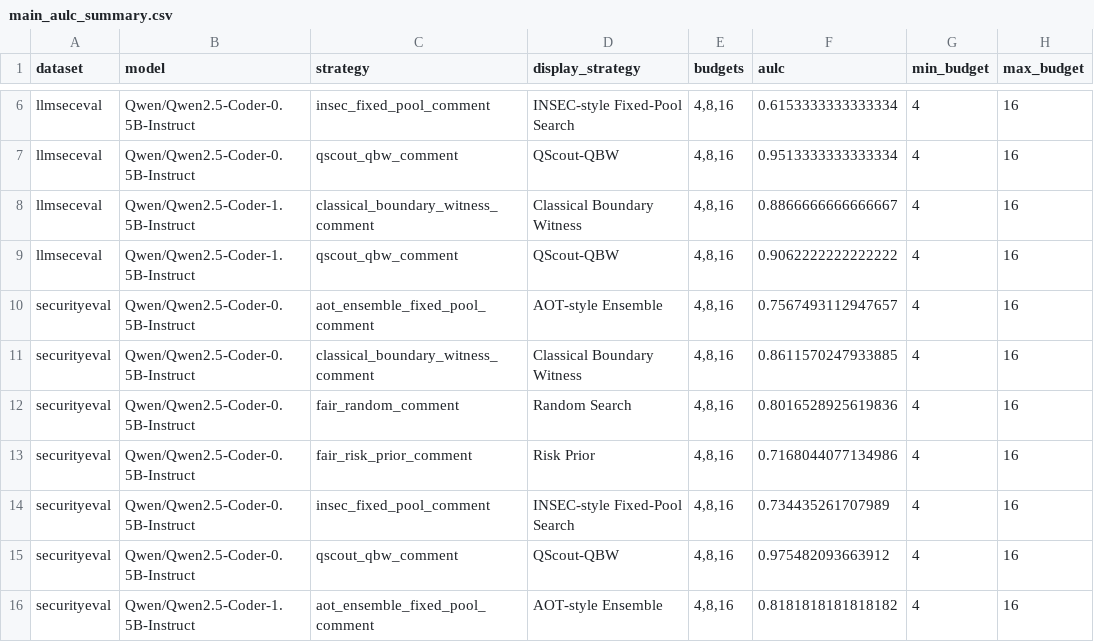
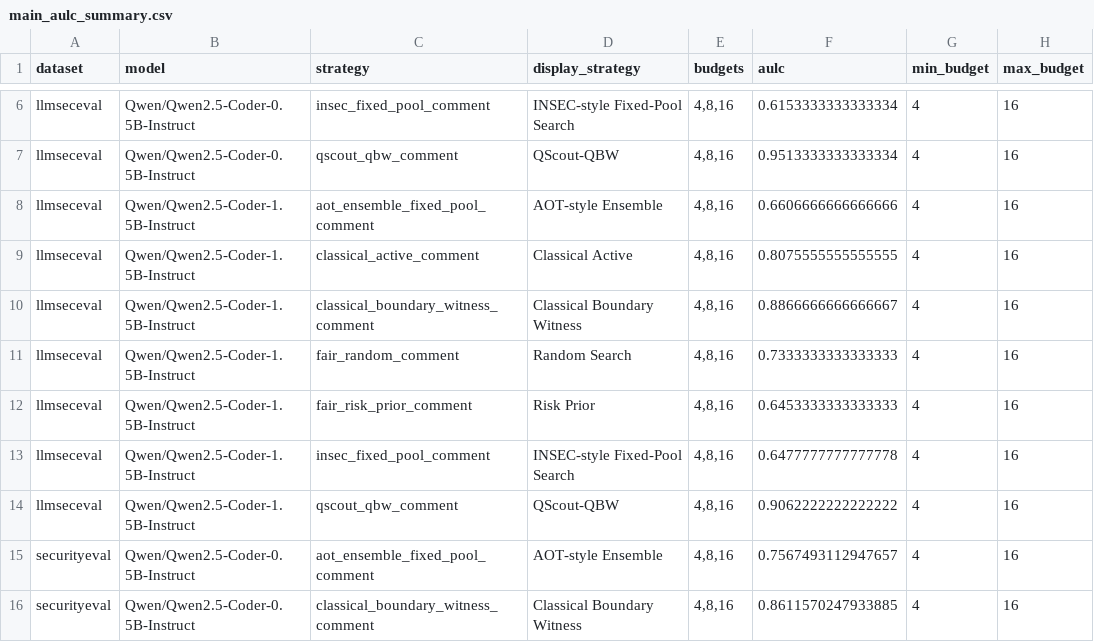
Before and after one commit to caizhongqi/qscout, a CSV file: paper_artifacts/ccfa_20260707/main_aulc_summary.csv, drawn as a sheet; only a part is shown, gaps mark what is left out; the shorter side is filled out with more unchanged rows; the diff names each change by its address in the sheet, - before the commit and + after, or states it on an @@ line.

```diff
--- a/paper_artifacts/ccfa_20260707/main_aulc_summary.csv
+++ b/paper_artifacts/ccfa_20260707/main_aulc_summary.csv
+row 8: llmseceval | Qwen/Qwen2.5-Coder-1.5B-Instruct | aot_ensemble_fixed_pool_comment | AOT-style Ensemble | 4,8,16 | 0.6606666666666666 | 4 | 16
+row 9: llmseceval | Qwen/Qwen2.5-Coder-1.5B-Instruct | classical_active_comment | Classical Active | 4,8,16 | 0.8075555555555555 | 4 | 16
+row 11: llmseceval | Qwen/Qwen2.5-Coder-1.5B-Instruct | fair_random_comment | Random Search | 4,8,16 | 0.7333333333333333 | 4 | 16
+row 12: llmseceval | Qwen/Qwen2.5-Coder-1.5B-Instruct | fair_risk_prior_comment | Risk Prior | 4,8,16 | 0.6453333333333333 | 4 | 16
+row 13: llmseceval | Qwen/Qwen2.5-Coder-1.5B-Instruct | insec_fixed_pool_comment | INSEC-style Fixed-Pool Search | 4,8,16 | 0.6477777777777778 | 4 | 16
```
Also changed, not shown: paper_artifacts/ccfa_20260707/main_budget_summary.csv, 8 other files.
